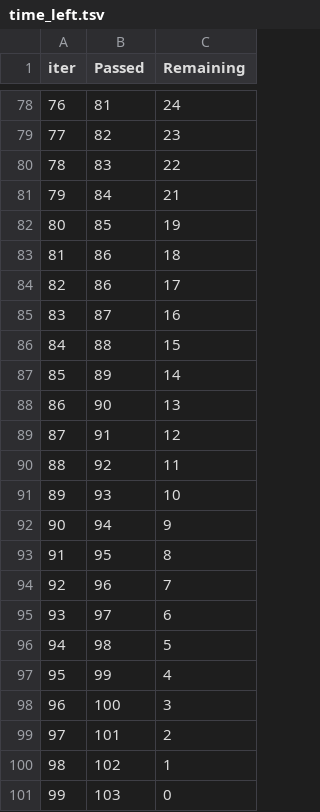
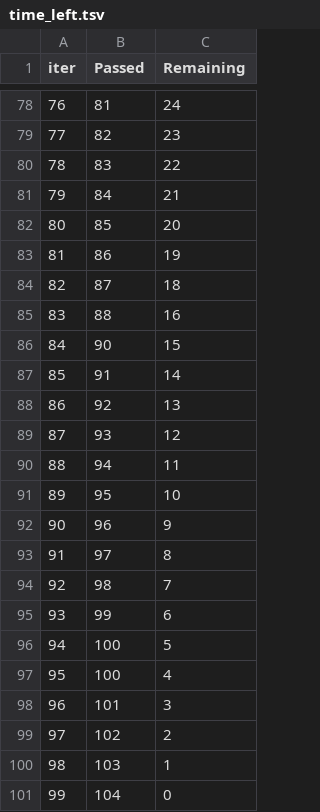
Before and after one commit to perkier/student_score_prediction, a TSV file: src/components/catboost_info/time_left.tsv, drawn as a sheet; only a part is shown, gaps mark what is left out; removed rows and columns are numbered as before the commit, all else as after; the diff covers the shown part only; the diff names each change by its address in the sheet, - before the commit and + after, or states it on an @@ line.

```diff
--- a/src/components/catboost_info/time_left.tsv
+++ b/src/components/catboost_info/time_left.tsv
@@ column A (iter) renumbered between rows 2 and 100 @@
-C82 (Remaining): 19
+C82 (Remaining): 20
-C83 (Remaining): 18
+C83 (Remaining): 19
-row 84: 82 | 86 | 17
-C84 (Remaining): 16
+C84 (Remaining): 18
-C85 (Remaining): 15
+C85 (Remaining): 16
-row 87: 85 | 89 | 14
-C86 (Remaining): 13
+C86 (Remaining): 15
-C87 (Remaining): 12
+C87 (Remaining): 14
-C88 (Remaining): 11
+C88 (Remaining): 13
-C89 (Remaining): 10
+C89 (Remaining): 12
-C90 (Remaining): 9
+C90 (Remaining): 11
-C91 (Remaining): 8
+C91 (Remaining): 10
-C92 (Remaining): 7
+C92 (Remaining): 9
-C93 (Remaining): 6
+C93 (Remaining): 8
-C94 (Remaining): 5
+C94 (Remaining): 7
-C95 (Remaining): 4
+C95 (Remaining): 6
-C96 (Remaining): 3
+C96 (Remaining): 5
+row 97: 95 | 100 | 4
-C98 (Remaining): 2
+C98 (Remaining): 3
-C99 (Remaining): 1
+C99 (Remaining): 2
-C100 (Remaining): 0
+C100 (Remaining): 1
+row 101: 99 | 104 | 0
```
Also changed, not shown: 7 added rows, 7 removed rows and 47 edited cells elsewhere in this file, src/components/artifacts/model_metrics_data.csv, 6 other files.
